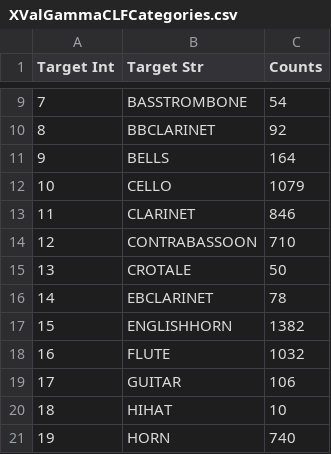
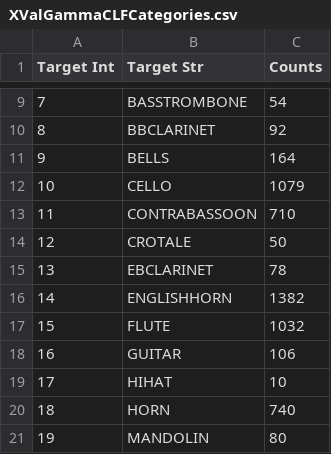
Before and after one commit to landonbuell/Buell-Senior-Thesis, a CSV file: SignalClassifier-CrossValidation/XValGammaCLF-Output-Data/XValGammaCLFCategories.csv, drawn as a sheet; only a part is shown, gaps mark what is left out; the shorter side is filled out with more unchanged rows; removed rows and columns are numbered as before the commit, all else as after; the diff names each change by its address in the sheet, - before the commit and + after, or states it on an @@ line.

```diff
--- a/SignalClassifier-CrossValidation/XValGammaCLF-Output-Data/XValGammaCLFCategories.csv
+++ b/SignalClassifier-CrossValidation/XValGammaCLF-Output-Data/XValGammaCLFCategories.csv
-row 13: 11 | CLARINET | 846
@@ column A (Target Int) renumbered from row 13 down @@
```
Also changed, not shown: 33 other files.
